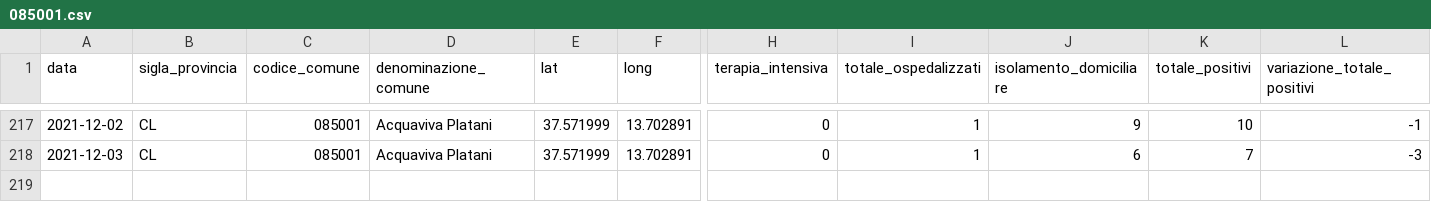
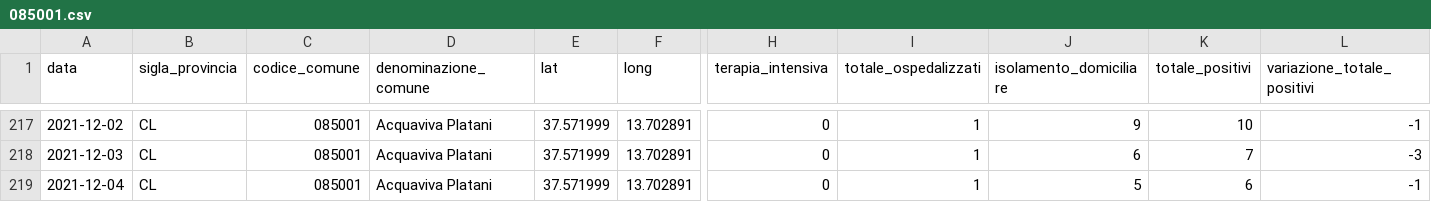
Before and after one commit to opendatasicilia/informa-covid19, a CSV file: dati/informacovid/085001/085001.csv, drawn as a sheet; only a part is shown, gaps mark what is left out; rows hold the shown columns only; the diff names each change by its address in the sheet, - before the commit and + after, or states it on an @@ line.

```diff
--- a/dati/informacovid/085001/085001.csv
+++ b/dati/informacovid/085001/085001.csv
+row 219: 2021-12-04 | CL | 085001 | Acquaviva Platani | 37.571999 | 13.702891 | 0 | 1 | 5 | 6 | -1
```
Also changed, not shown: dati/informacovid/085004/085004.csv, dati/informacovid/085012/085012.csv, 19 other files.
